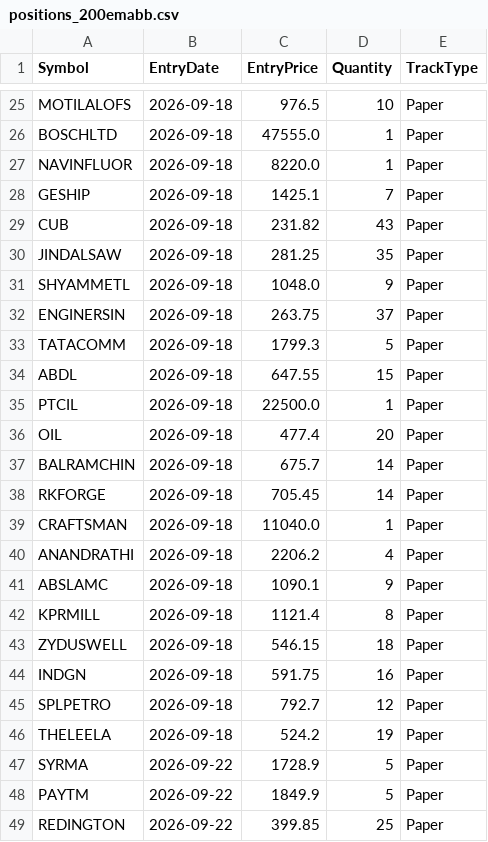
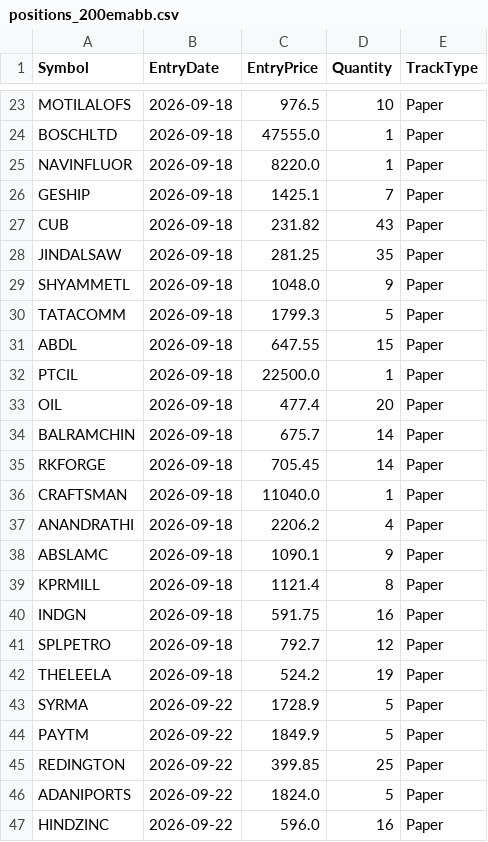
Before and after one commit to finnyrajmann/nse-200emabb, a CSV file: data/positions_200emabb.csv, drawn as a sheet; only a part is shown, gaps mark what is left out; the shorter side is filled out with more unchanged rows; removed rows and columns are numbered as before the commit, all else as after; the diff covers the shown part only; the diff names each change by its address in the sheet, - before the commit and + after, or states it on an @@ line.

```diff
--- a/data/positions_200emabb.csv
+++ b/data/positions_200emabb.csv
-row 32: ENGINERSIN | 2026-09-18 | 263.75 | 37 | Paper
-row 43: ZYDUSWELL | 2026-09-18 | 546.15 | 18 | Paper
```
Also changed, not shown: 12 added rows and 8 removed rows elsewhere in this file.
